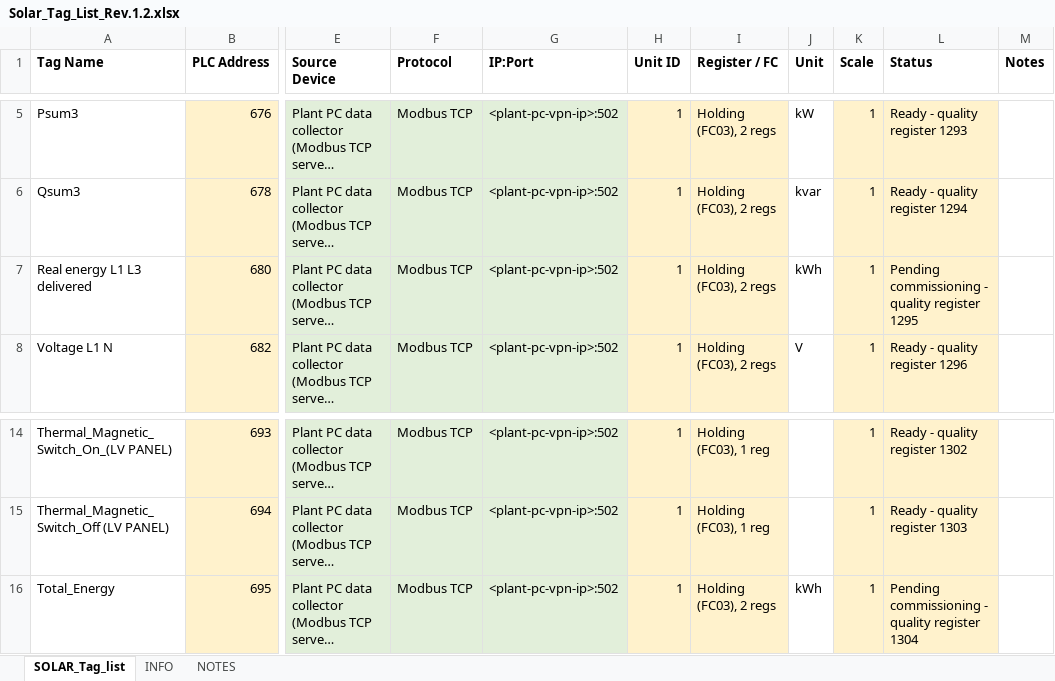
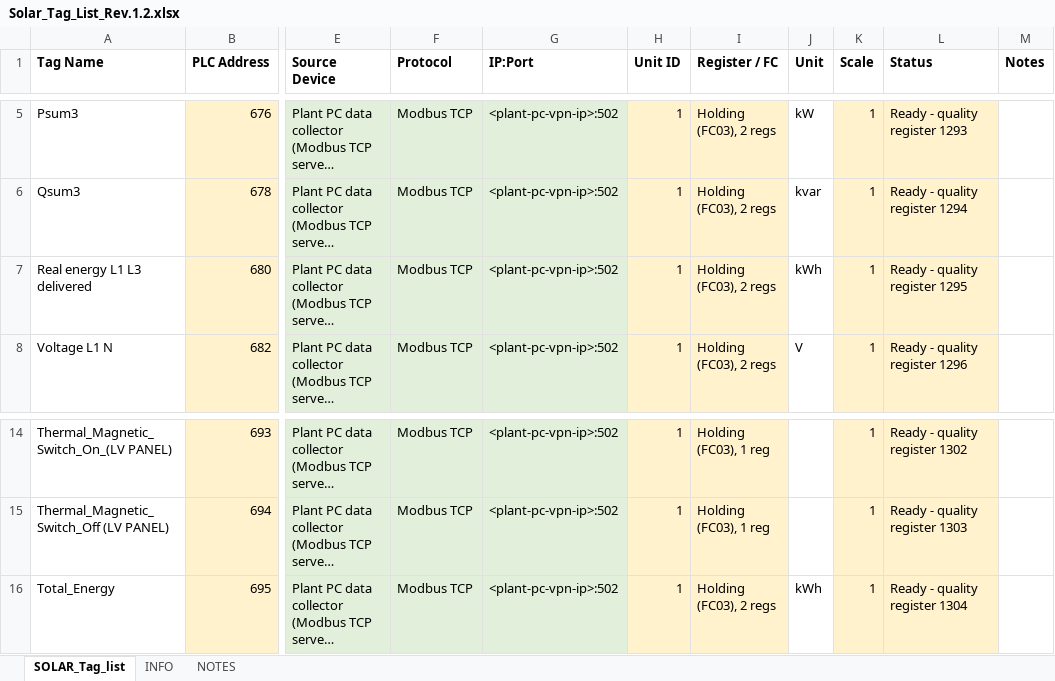
Before and after one commit to Tishkos/data-collector, an Excel workbook: docs/turkey/Solar_Tag_List_Rev.1.2.xlsx, sheet SOLAR_Tag_list, drawn as a sheet; only a part is shown, gaps mark what is left out; long unchanged cells end in …; values as stored, in another font and other column widths than the file's, no borders; the diff names each change by its address in the sheet, - before the commit and + after, or states it on an @@ line.

```diff
--- a/docs/turkey/Solar_Tag_List_Rev.1.2.xlsx (sheet SOLAR_Tag_list)
+++ b/docs/turkey/Solar_Tag_List_Rev.1.2.xlsx (sheet SOLAR_Tag_list)
-L7 (Status): Pending commissioning - quality register 1295
+L7 (Status): Ready - quality register 1295
-L16 (Status): Pending commissioning - quality register 1304
+L16 (Status): Ready - quality register 1304
```
Also changed, not shown: docs/turkey/Solar_Inverter_Tag_List_Rev.1.2.xlsx, docs/turkey/Solar_Modbus_Register_Map_Rev.1.0.xlsx, 18 other files.
